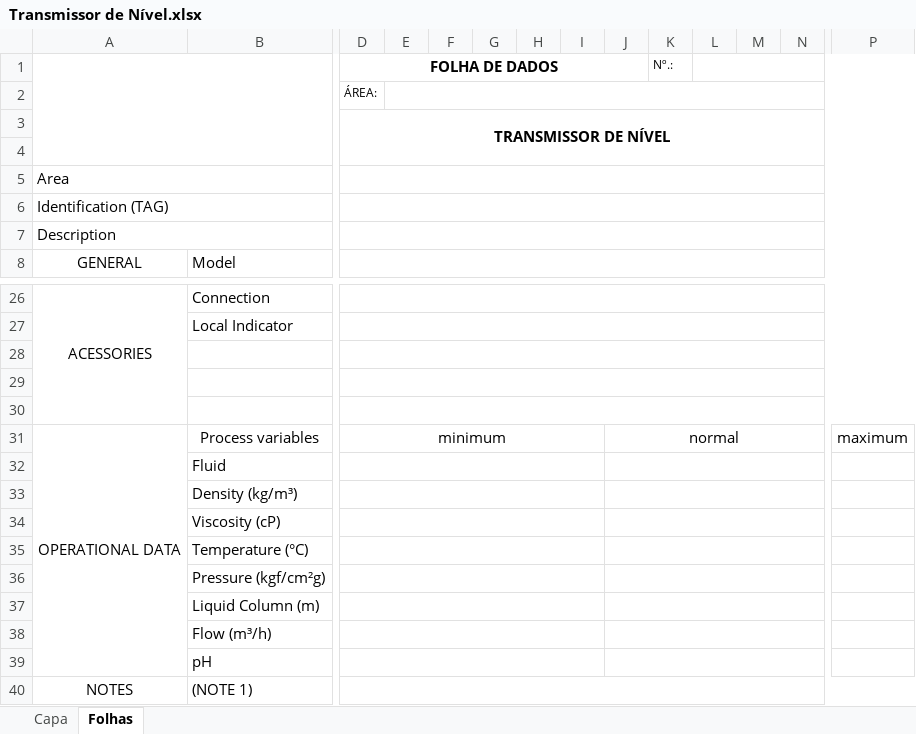
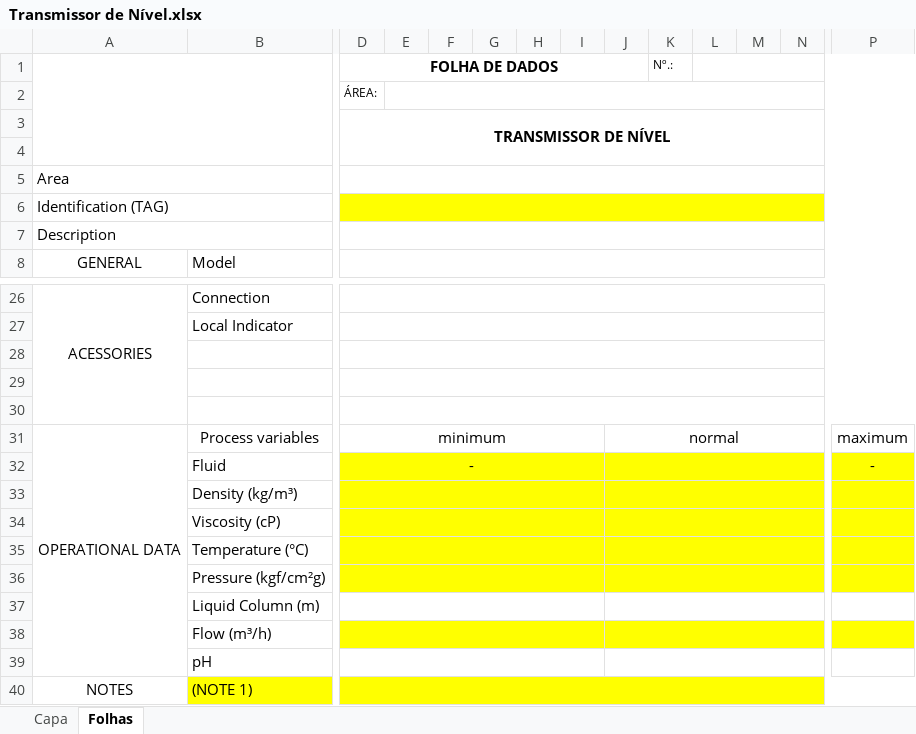
Before and after one commit to HugoLima-590/folhadedados, an Excel workbook: server/excel/templates/Transmissor de Nível.xlsx, sheet Folhas, drawn as a sheet; only a part is shown, gaps mark what is left out; values as stored, in another font and other column widths than the file's, no borders; charts and pictures not drawn; the diff covers the shown part only; the diff names each change by its address in the sheet, - before the commit and + after, or states it on an @@ line.

```diff
--- a/server/excel/templates/Transmissor de Nível.xlsx (sheet Folhas)
+++ b/server/excel/templates/Transmissor de Nível.xlsx (sheet Folhas)
-D6:P6 fill: none
+D6:P6 fill: #FFFF00
-D32 (FOLHA DE DADOS): (empty)
+D32 (FOLHA DE DADOS): -
-D32:P36 fill: none
+D32:P36 fill: #FFFF00
-P32: (empty)
+P32: -
-D38:P38 fill: none
+D38:P38 fill: #FFFF00
-B40:P40 fill: none
+B40:P40 fill: #FFFF00
```
Also changed, not shown: cell formats elsewhere in this sheet, server/excel/tags_filtradas.xlsx, server/excel/templates/Chave de Nível Alto.xlsx, 12 other files.
